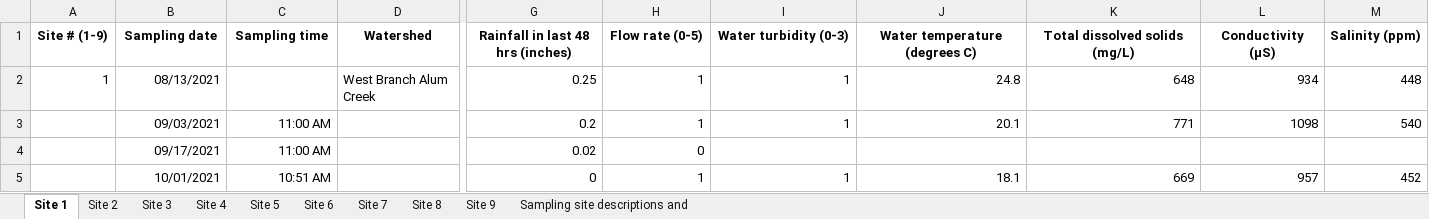
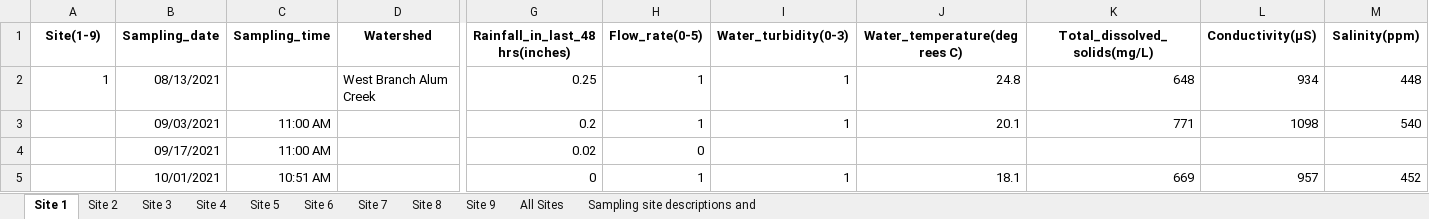
Before and after one commit to AbbaTek-Group/CCBOR, an Excel workbook: Data/raw_data/CCBOR Water Testing Project data.xlsx, sheet Site 1, drawn as a sheet; only a part is shown, gaps mark what is left out; values as stored, in another font and other column widths than the file's, no borders; charts and pictures not drawn; the diff names each change by its address in the sheet, - before the commit and + after, or states it on an @@ line.

```diff
--- a/Data/raw_data/CCBOR Water Testing Project data.xlsx (sheet Site 1)
+++ b/Data/raw_data/CCBOR Water Testing Project data.xlsx (sheet Site 1)
+sheet tab: All Sites
-A1: Site # (1-9)
+A1: Site(1-9)
-B1: Sampling date
+B1: Sampling_date
-C1: Sampling time
+C1: Sampling_time
-G1: Rainfall in last 48 hrs (inches)
+G1: Rainfall_in_last_48 hrs(inches)
-H1: Flow rate (0-5)
+H1: Flow_rate(0-5)
-I1: Water turbidity (0-3)
+I1: Water_turbidity(0-3)
-J1: Water temperature (degrees C)
+J1: Water_temperature(degrees C)
-K1: Total dissolved solids (mg/L)
+K1: Total_dissolved_solids(mg/L)
-L1: Conductivity (µS)
+L1: Conductivity(µS)
-M1: Salinity (ppm)
+M1: Salinity(ppm)
```
Also changed, not shown: sheet Site 7, sheet Site 6, sheet Site 8, sheet Site 4, sheet Site 2, sheet Site 3, 2 more sheets, charts or pictures, 2 other files.
